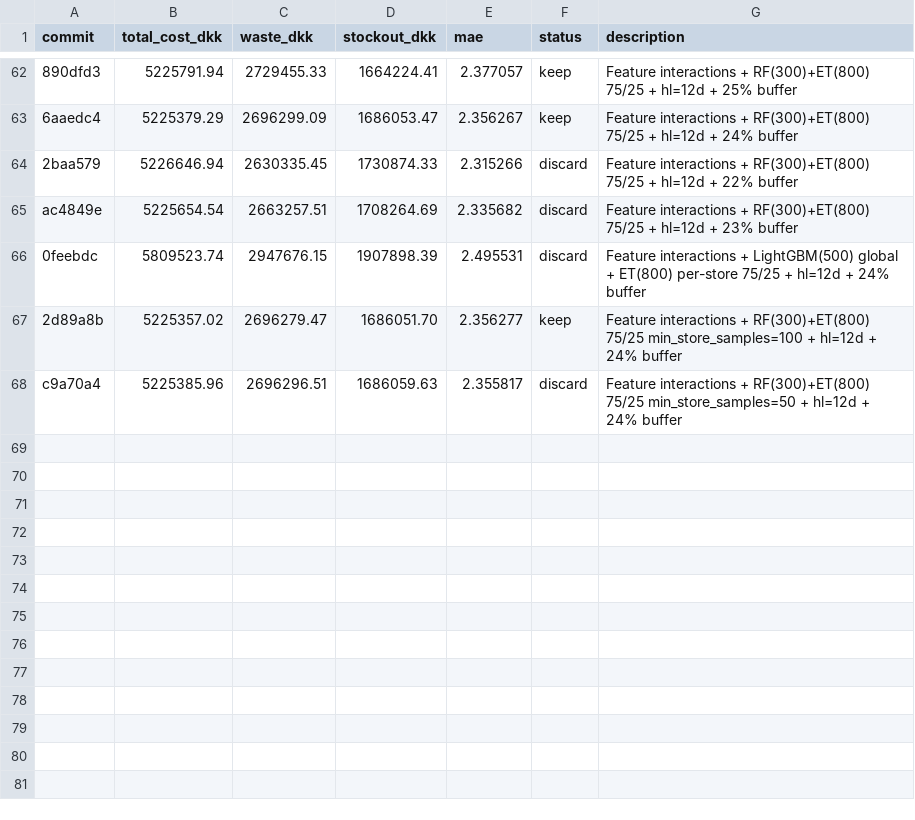
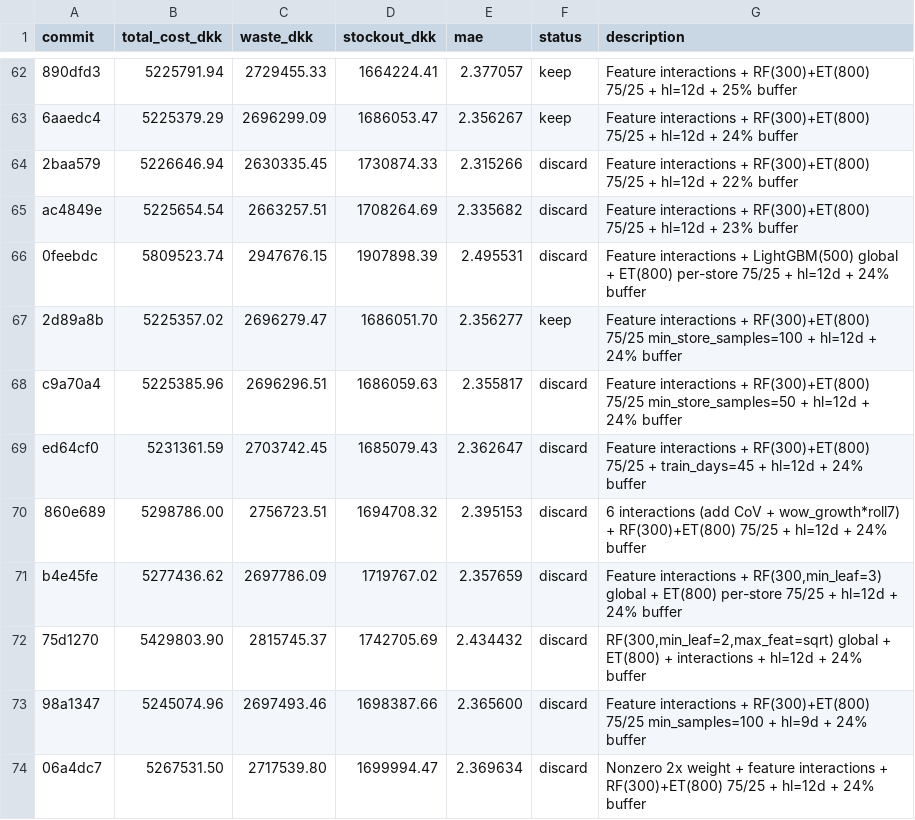
Before and after one commit to mabdelmagid-sketch/DIH-X-AUC-Hackathon, a TSV file: FlowPOS/services/forecasting/autoresearch/results.tsv, drawn as a sheet; only a part is shown, gaps mark what is left out; the diff names each change by its address in the sheet, - before the commit and + after, or states it on an @@ line.

Commit message:
chore: update results.tsv with 7 failed experiments

```diff
--- a/FlowPOS/services/forecasting/autoresearch/results.tsv
+++ b/FlowPOS/services/forecasting/autoresearch/results.tsv
+row 69: ed64cf0 | 5231361.59 | 2703742.45 | 1685079.43 | 2.362647 | discard | Feature interactions + RF(300)+ET(800) 75/25 + train_days=45 + hl=12d + 24% buffer
+row 70: 860e689 | 5298786.00 | 2756723.51 | 1694708.32 | 2.395153 | discard | 6 interactions (add CoV + wow_growth*roll7) + RF(300)+ET(800) 75/25 + hl=12d + 24% buffer
+row 71: b4e45fe | 5277436.62 | 2697786.09 | 1719767.02 | 2.357659 | discard | Feature interactions + RF(300,min_leaf=3) global + ET(800) per-store 75/25 + hl=12d + 24% buffer
+row 72: 75d1270 | 5429803.90 | 2815745.37 | 1742705.69 | 2.434432 | discard | RF(300,min_leaf=2,max_feat=sqrt) global + ET(800) + interactions + hl=12d + 24% buffer
+row 73: 98a1347 | 5245074.96 | 2697493.46 | 1698387.66 | 2.365600 | discard | Feature interactions + RF(300)+ET(800) 75/25 min_samples=100 + hl=9d + 24% buffer
+row 74: 06a4dc7 | 5267531.50 | 2717539.80 | 1699994.47 | 2.369634 | discard | Nonzero 2x weight + feature interactions + RF(300)+ET(800) 75/25 + hl=12d + 24% buffer
```
